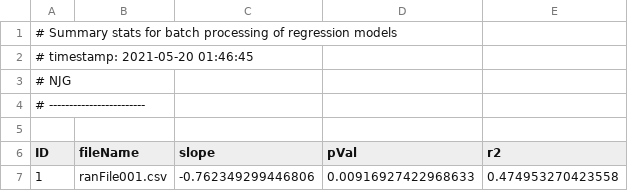
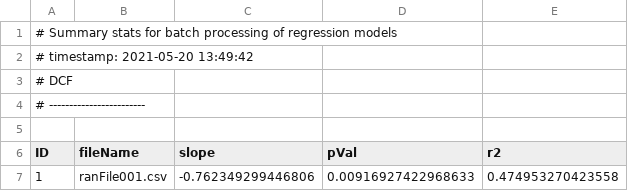
Before and after one commit to nightskyfirefly/MurphyBio381, a CSV file: StatsSummary.csv, drawn as a sheet; only a part is shown.

```diff
--- a/StatsSummary.csv
+++ b/StatsSummary.csv
@@ -1,4 +1,4 @@
 # Summary stats for batch processing of regression models
-# timestamp: 2021-05-20 01:46:45
-# NJG
+# timestamp: 2021-05-20 13:49:42
+# DCF
 # ------------------------
```
Also changed, not shown: 30 other files.
